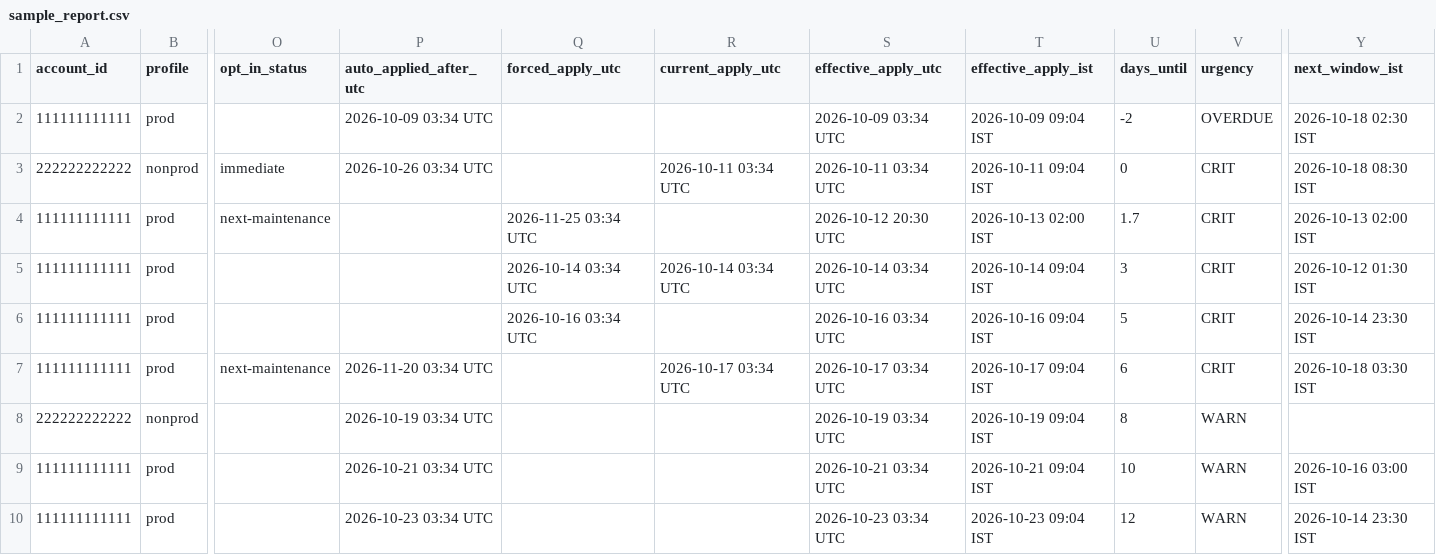
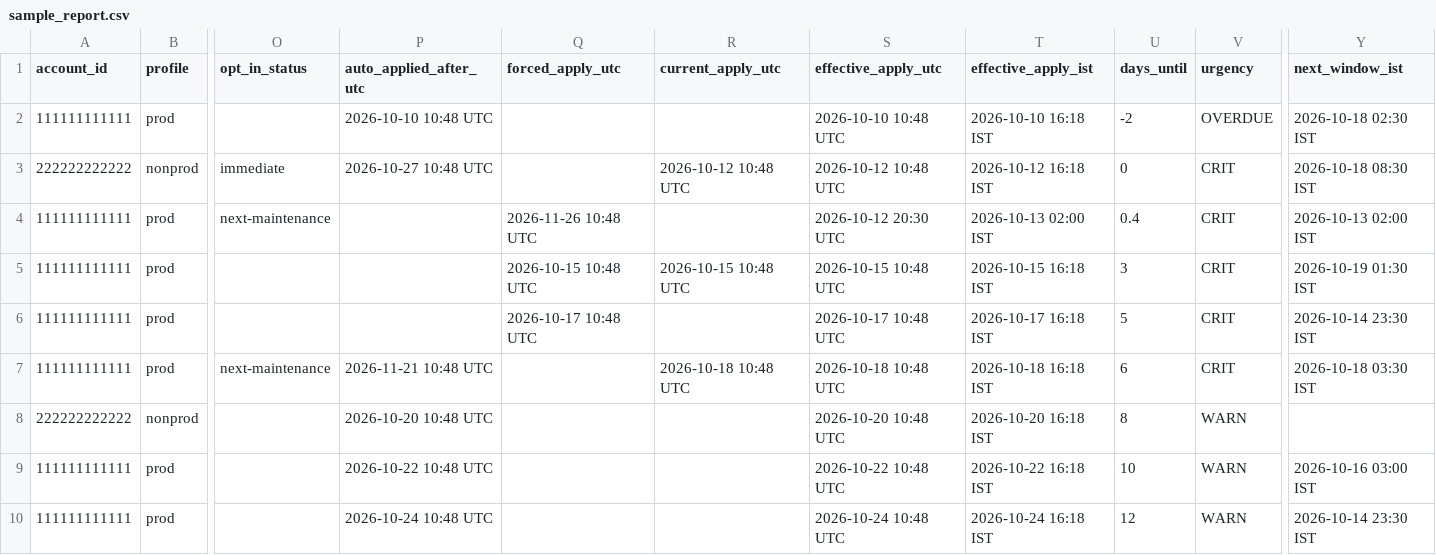
Before and after one commit to manideepgrandhi/DBA, a CSV file: AWS/RDS_Pending_Maintenance/samples/sample_report.csv, drawn as a sheet; only a part is shown, gaps mark what is left out; the diff covers the shown part only; the diff names each change by its address in the sheet, - before the commit and + after, or states it on an @@ line.

```diff
--- a/AWS/RDS_Pending_Maintenance/samples/sample_report.csv
+++ b/AWS/RDS_Pending_Maintenance/samples/sample_report.csv
-P2 (auto_applied_after_utc): 2026-10-09 03:34 UTC
+P2 (auto_applied_after_utc): 2026-10-10 10:48 UTC
-S2 (effective_apply_utc): 2026-10-09 03:34 UTC
+S2 (effective_apply_utc): 2026-10-10 10:48 UTC
-T2 (effective_apply_ist): 2026-10-09 09:04 IST
+T2 (effective_apply_ist): 2026-10-10 16:18 IST
-P3 (auto_applied_after_utc): 2026-10-26 03:34 UTC
+P3 (auto_applied_after_utc): 2026-10-27 10:48 UTC
-R3 (current_apply_utc): 2026-10-11 03:34 UTC
+R3 (current_apply_utc): 2026-10-12 10:48 UTC
-S3 (effective_apply_utc): 2026-10-11 03:34 UTC
+S3 (effective_apply_utc): 2026-10-12 10:48 UTC
-T3 (effective_apply_ist): 2026-10-11 09:04 IST
+T3 (effective_apply_ist): 2026-10-12 16:18 IST
-Q4 (forced_apply_utc): 2026-11-25 03:34 UTC
+Q4 (forced_apply_utc): 2026-11-26 10:48 UTC
-U4 (days_until): 1.7
+U4 (days_until): 0.4
-Q5 (forced_apply_utc): 2026-10-14 03:34 UTC
+Q5 (forced_apply_utc): 2026-10-15 10:48 UTC
-R5 (current_apply_utc): 2026-10-14 03:34 UTC
+R5 (current_apply_utc): 2026-10-15 10:48 UTC
-S5 (effective_apply_utc): 2026-10-14 03:34 UTC
+S5 (effective_apply_utc): 2026-10-15 10:48 UTC
-T5 (effective_apply_ist): 2026-10-14 09:04 IST
+T5 (effective_apply_ist): 2026-10-15 16:18 IST
-Y5 (next_window_ist): 2026-10-12 01:30 IST
+Y5 (next_window_ist): 2026-10-19 01:30 IST
-Q6 (forced_apply_utc): 2026-10-16 03:34 UTC
+Q6 (forced_apply_utc): 2026-10-17 10:48 UTC
-S6 (effective_apply_utc): 2026-10-16 03:34 UTC
+S6 (effective_apply_utc): 2026-10-17 10:48 UTC
-T6 (effective_apply_ist): 2026-10-16 09:04 IST
+T6 (effective_apply_ist): 2026-10-17 16:18 IST
-P7 (auto_applied_after_utc): 2026-11-20 03:34 UTC
+P7 (auto_applied_after_utc): 2026-11-21 10:48 UTC
-R7 (current_apply_utc): 2026-10-17 03:34 UTC
+R7 (current_apply_utc): 2026-10-18 10:48 UTC
-S7 (effective_apply_utc): 2026-10-17 03:34 UTC
+S7 (effective_apply_utc): 2026-10-18 10:48 UTC
-T7 (effective_apply_ist): 2026-10-17 09:04 IST
+T7 (effective_apply_ist): 2026-10-18 16:18 IST
-P8 (auto_applied_after_utc): 2026-10-19 03:34 UTC
+P8 (auto_applied_after_utc): 2026-10-20 10:48 UTC
-S8 (effective_apply_utc): 2026-10-19 03:34 UTC
+S8 (effective_apply_utc): 2026-10-20 10:48 UTC
-T8 (effective_apply_ist): 2026-10-19 09:04 IST
+T8 (effective_apply_ist): 2026-10-20 16:18 IST
-P9 (auto_applied_after_utc): 2026-10-21 03:34 UTC
+P9 (auto_applied_after_utc): 2026-10-22 10:48 UTC
-S9 (effective_apply_utc): 2026-10-21 03:34 UTC
+S9 (effective_apply_utc): 2026-10-22 10:48 UTC
-T9 (effective_apply_ist): 2026-10-21 09:04 IST
+T9 (effective_apply_ist): 2026-10-22 16:18 IST
-P10 (auto_applied_after_utc): 2026-10-23 03:34 UTC
+P10 (auto_applied_after_utc): 2026-10-24 10:48 UTC
-S10 (effective_apply_utc): 2026-10-23 03:34 UTC
+S10 (effective_apply_utc): 2026-10-24 10:48 UTC
-T10 (effective_apply_ist): 2026-10-23 09:04 IST
+T10 (effective_apply_ist): 2026-10-24 16:18 IST
```
Also changed, not shown: 17 edited cells elsewhere in this file, 14 other files.
